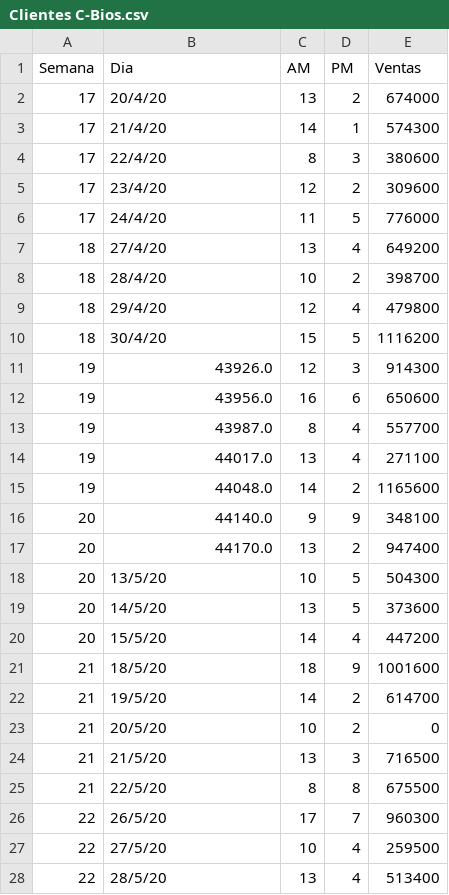
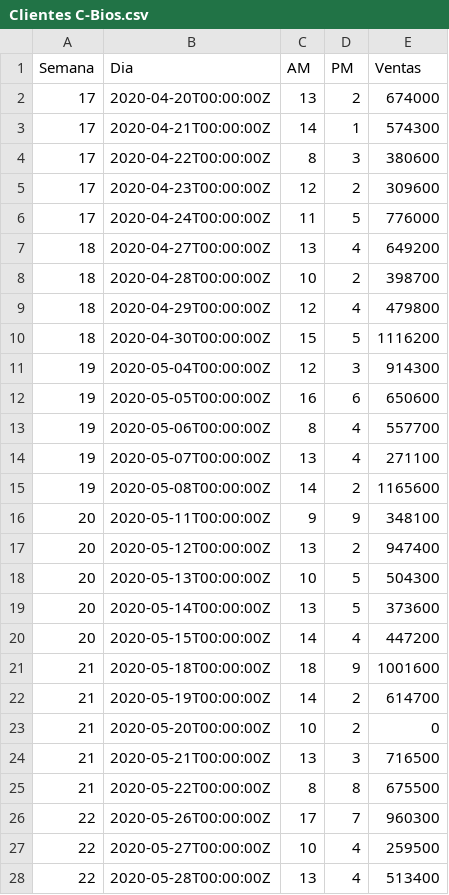
Before and after one commit to crbojaca/CBios, a CSV file: Clientes C-Bios.csv, drawn as a sheet; only a part is shown; the diff covers the shown part only.

```diff
--- a/Clientes C-Bios.csv
+++ b/Clientes C-Bios.csv
@@ -1,28 +1,28 @@
 Semana,Dia,AM,PM,Ventas
-17,20/4/20,13,2,674000
-17,21/4/20,14,1,574300
-17,22/4/20,8,3,380600
-17,23/4/20,12,2,309600
-17,24/4/20,11,5,776000
-18,27/4/20,13,4,649200
-18,28/4/20,10,2,398700
-18,29/4/20,12,4,479800
-18,30/4/20,15,5,1116200
-19,43926.0,12,3,914300
-19,43956.0,16,6,650600
-19,43987.0,8,4,557700
-19,44017.0,13,4,271100
-19,44048.0,14,2,1165600
-20,44140.0,9,9,348100
-20,44170.0,13,2,947400
-20,13/5/20,10,5,504300
-20,14/5/20,13,5,373600
-20,15/5/20,14,4,447200
-21,18/5/20,18,9,1001600
-21,19/5/20,14,2,614700
-21,20/5/20,10,2,0
-21,21/5/20,13,3,716500
-21,22/5/20,8,8,675500
-22,26/5/20,17,7,960300
-22,27/5/20,10,4,259500
-22,28/5/20,13,4,513400
+17,2020-04-20T00:00:00Z,13,2,674000
+17,2020-04-21T00:00:00Z,14,1,574300
+17,2020-04-22T00:00:00Z,8,3,380600
+17,2020-04-23T00:00:00Z,12,2,309600
+17,2020-04-24T00:00:00Z,11,5,776000
+18,2020-04-27T00:00:00Z,13,4,649200
+18,2020-04-28T00:00:00Z,10,2,398700
+18,2020-04-29T00:00:00Z,12,4,479800
+18,2020-04-30T00:00:00Z,15,5,1116200
+19,2020-05-04T00:00:00Z,12,3,914300
+19,2020-05-05T00:00:00Z,16,6,650600
+19,2020-05-06T00:00:00Z,8,4,557700
+19,2020-05-07T00:00:00Z,13,4,271100
+19,2020-05-08T00:00:00Z,14,2,1165600
+20,2020-05-11T00:00:00Z,9,9,348100
+20,2020-05-12T00:00:00Z,13,2,947400
+20,2020-05-13T00:00:00Z,10,5,504300
+20,2020-05-14T00:00:00Z,13,5,373600
+20,2020-05-15T00:00:00Z,14,4,447200
+21,2020-05-18T00:00:00Z,18,9,1001600
+21,2020-05-19T00:00:00Z,14,2,614700
+21,2020-05-20T00:00:00Z,10,2,0
+21,2020-05-21T00:00:00Z,13,3,716500
+21,2020-05-22T00:00:00Z,8,8,675500
+22,2020-05-26T00:00:00Z,17,7,960300
+22,2020-05-27T00:00:00Z,10,4,259500
+22,2020-05-28T00:00:00Z,13,4,513400
```
Also changed, not shown: 5 added rows and 46 edited cells elsewhere in this file, Ventas C-Bios.csv.
